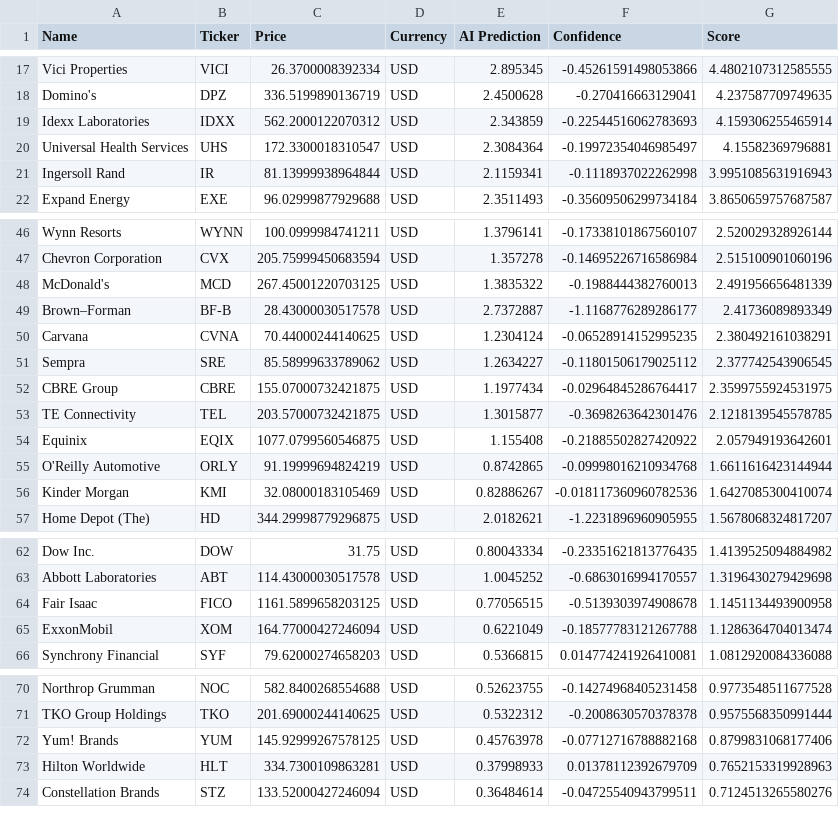
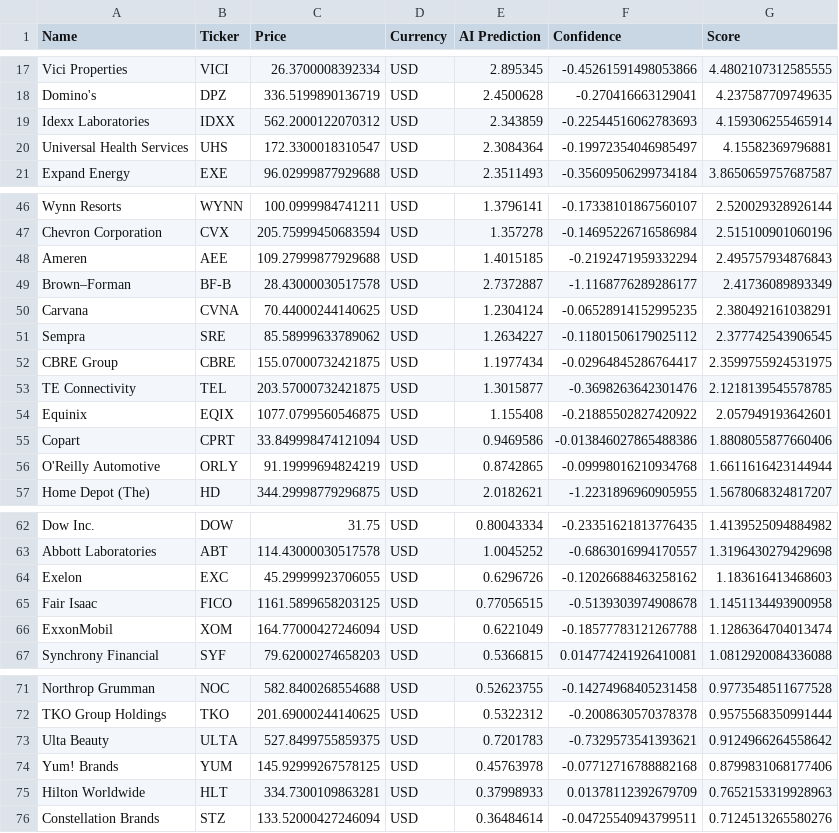
Before and after one commit to Maresuke117/AI-Investment-Simulator, a CSV file: market_scan_results.csv, drawn as a sheet; only a part is shown, gaps mark what is left out; the diff covers the shown part only.

```diff
--- a/market_scan_results.csv
+++ b/market_scan_results.csv
@@ -20,3 +20,2 @@ Idexx Laboratories,IDXX,562.2000122070312,USD,2.343859,-0.22544516062783693,4.15
 Universal Health Services,UHS,172.3300018310547,USD,2.3084364,-0.19972354046985497,4.15582369796881
-Ingersoll Rand,IR,81.13999938964844,USD,2.1159341,-0.1118937022262998,3.9951085631916943
 Expand Energy,EXE,96.02999877929688,USD,2.3511493,-0.35609506299734184,3.8650659757687587
@@ -47,3 +47,3 @@ Wynn Resorts,WYNN,100.0999984741211,USD,1.3796141,-0.17338101867560107,2.5200293
 Chevron Corporation,CVX,205.75999450683594,USD,1.357278,-0.14695226716586984,2.515100901060196
-McDonald's,MCD,267.45001220703125,USD,1.3835322,-0.1988444382760013,2.491956656481339
+Ameren,AEE,109.27999877929688,USD,1.4015185,-0.2192471959332294,2.495757934876843
 Brown–Forman,BF-B,28.43000030517578,USD,2.7372887,-1.1168776289286177,2.41736089893349
@@ -54,4 +54,4 @@ TE Connectivity,TEL,203.57000732421875,USD,1.3015877,-0.3698263642301476,2.12181
 Equinix,EQIX,1077.0799560546875,USD,1.155408,-0.21885502827420922,2.057949193642601
+Copart,CPRT,33.849998474121094,USD,0.9469586,-0.013846027865488386,1.8808055877660406
 O'Reilly Automotive,ORLY,91.19999694824219,USD,0.8742865,-0.09998016210934768,1.6611616423144944
-Kinder Morgan,KMI,32.08000183105469,USD,0.82886267,-0.018117360960782536,1.6427085300410074
 Home Depot (The),HD,344.29998779296875,USD,2.0182621,-1.2231896960905955,1.5678068324817207
@@ -63,2 +63,3 @@ Dow Inc.,DOW,31.75,USD,0.80043334,-0.23351621813776435,1.4139525094884982
 Abbott Laboratories,ABT,114.43000030517578,USD,1.0045252,-0.6863016994170557,1.3196430279429698
+Exelon,EXC,45.29999923706055,USD,0.6296726,-0.12026688463258162,1.183616413468603
 Fair Isaac,FICO,1161.5899658203125,USD,0.77056515,-0.5139303974908678,1.1451134493900958
@@ -71,2 +72,3 @@ Northrop Grumman,NOC,582.8400268554688,USD,0.52623755,-0.14274968405231458,0.977
 TKO Group Holdings,TKO,201.69000244140625,USD,0.5322312,-0.2008630570378378,0.9575568350991444
+Ulta Beauty,ULTA,527.8499755859375,USD,0.7201783,-0.7329573541393621,0.9124966264558642
 Yum! Brands,YUM,145.92999267578125,USD,0.45763978,-0.07712716788882168,0.8799831068177406
```
Also changed, not shown: 8 added rows and 6 removed rows elsewhere in this file.
